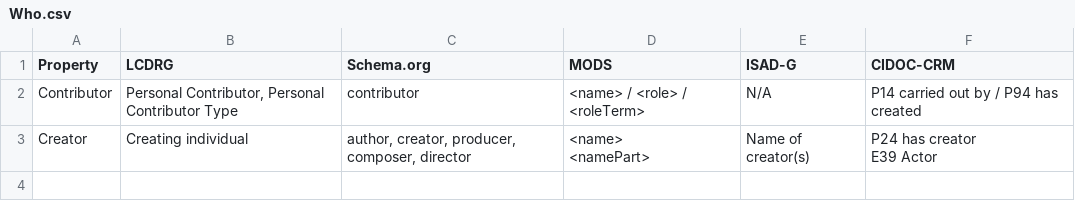
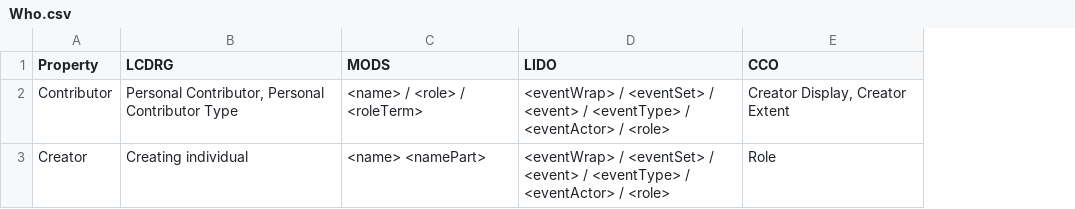
Before and after one commit to ISCH-Course/Berlin_Wall_Project, a CSV file: Who.csv, drawn as a sheet; removed rows and columns are numbered as before the commit, all else as after; ↵ is a line break in a cell; the diff names each change by its address in the sheet, - before the commit and + after, or states it on an @@ line.

```diff
--- a/Who.csv
+++ b/Who.csv
-column C (Schema.org), rows 2-3: contributor | author, creator, producer, composer, director
-column E (ISAD-G), rows 2-3: N/A | Name of creator(s)
-column F (CIDOC-CRM), rows 2-3: P14 carried out by / P94 has created | P24 has creator ↵ E39 Actor
+column D (LIDO), rows 2-3: <eventWrap> / <eventSet> / <event> / <eventType> / <eventActor> / <role> | <eventWrap> / <eventSet> / <event> / <eventType> / <eventActor> / <role>
+column E (CCO), rows 2-3: Creator Display, Creator Extent | Role
-C3 (MODS): <name> ↵ <namePart>
+C3 (MODS): <name> <namePart>
```
Also changed, not shown: When.csv.
